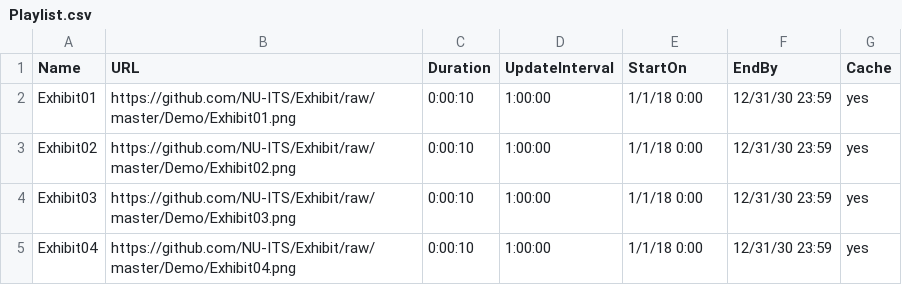
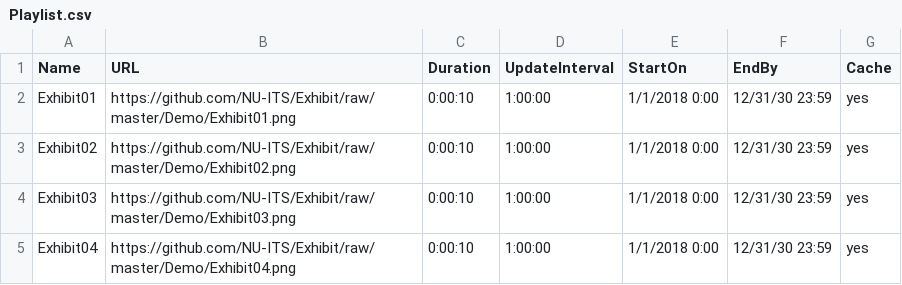
Before and after one commit to mpjobrien/Exhibit, a CSV file: Playlist.csv, drawn as a sheet.

```diff
--- a/Playlist.csv
+++ b/Playlist.csv
@@ -1,5 +1,5 @@
 Name,URL,Duration,UpdateInterval,StartOn,EndBy,Cache
-Exhibit01,https://github.com/NU-ITS/Exhibit/raw/master/Demo/Exhibit01.png,0:00:10,1:00:00,1/1/18 0:00,12/31/30 23:59,yes
-Exhibit02,https://github.com/NU-ITS/Exhibit/raw/master/Demo/Exhibit02.png,0:00:10,1:00:00,1/1/18 0:00,12/31/30 23:59,yes
-Exhibit03,https://github.com/NU-ITS/Exhibit/raw/master/Demo/Exhibit03.png,0:00:10,1:00:00,1/1/18 0:00,12/31/30 23:59,yes
-Exhibit04,https://github.com/NU-ITS/Exhibit/raw/master/Demo/Exhibit04.png,0:00:10,1:00:00,1/1/18 0:00,12/31/30 23:59,yes
+Exhibit01,https://github.com/NU-ITS/Exhibit/raw/master/Demo/Exhibit01.png,0:00:10,1:00:00,1/1/2018 0:00,12/31/30 23:59,yes
+Exhibit02,https://github.com/NU-ITS/Exhibit/raw/master/Demo/Exhibit02.png,0:00:10,1:00:00,1/1/2018 0:00,12/31/30 23:59,yes
+Exhibit03,https://github.com/NU-ITS/Exhibit/raw/master/Demo/Exhibit03.png,0:00:10,1:00:00,1/1/2018 0:00,12/31/30 23:59,yes
+Exhibit04,https://github.com/NU-ITS/Exhibit/raw/master/Demo/Exhibit04.png,0:00:10,1:00:00,1/1/2018 0:00,12/31/30 23:59,yes
```
Also changed, not shown: 2 other files.
